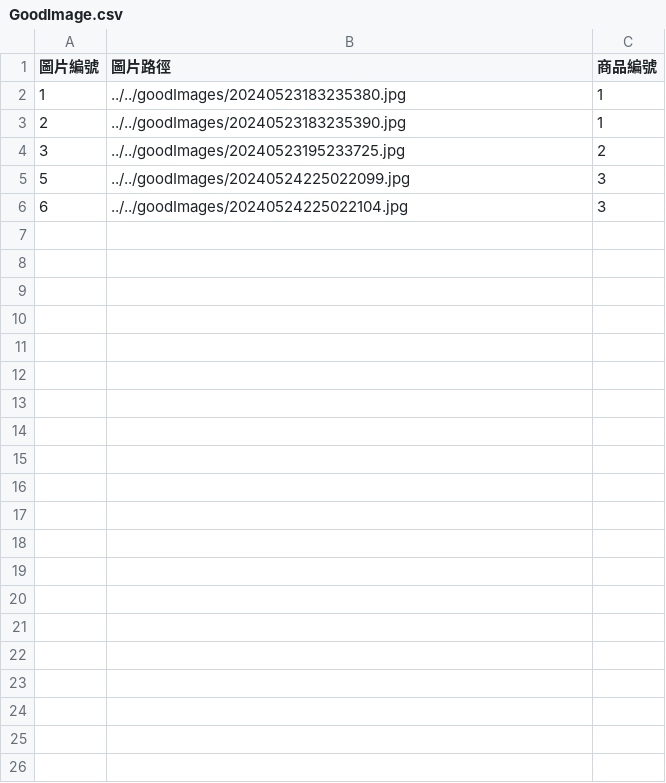
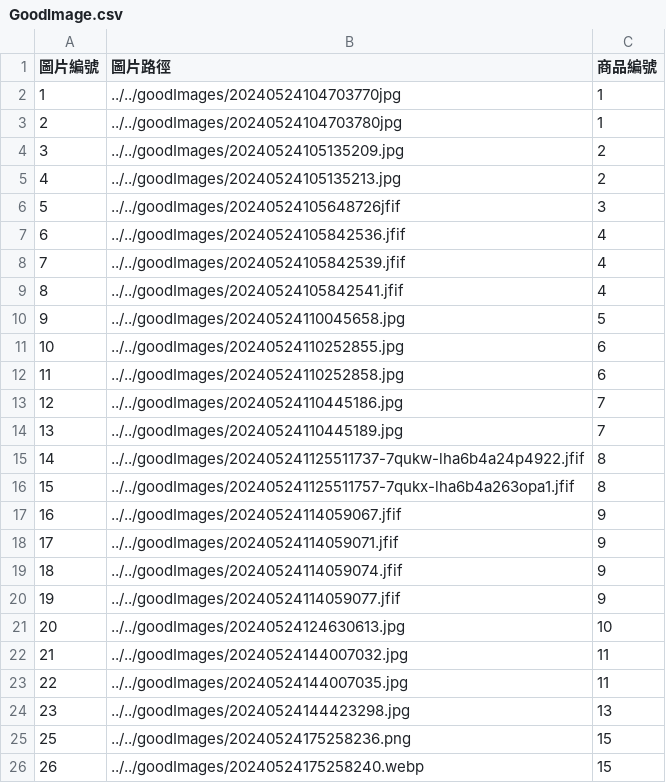
Before and after one commit to XiaoXiang1998/Project02, a CSV file: SpringBootRestfulteam5Hw/Goodcsv/GoodImage.csv, drawn as a sheet.

```diff
--- a/SpringBootRestfulteam5Hw/Goodcsv/GoodImage.csv
+++ b/SpringBootRestfulteam5Hw/Goodcsv/GoodImage.csv
@@ -1,6 +1,26 @@
 圖片編號,圖片路徑,商品編號
-1,../../goodImages/20240523183235380.jpg,1
-2,../../goodImages/20240523183235390.jpg,1
-3,../../goodImages/20240523195233725.jpg,2
-5,../../goodImages/20240524225022099.jpg,3
-6,../../goodImages/20240524225022104.jpg,3
+1,../../goodImages/20240524104703770jpg,1
+2,../../goodImages/20240524104703780jpg,1
+3,../../goodImages/20240524105135209.jpg,2
+4,../../goodImages/20240524105135213.jpg,2
+5,../../goodImages/20240524105648726jfif,3
+6,../../goodImages/20240524105842536.jfif,4
+7,../../goodImages/20240524105842539.jfif,4
+8,../../goodImages/20240524105842541.jfif,4
+9,../../goodImages/20240524110045658.jpg,5
+10,../../goodImages/20240524110252855.jpg,6
+11,../../goodImages/20240524110252858.jpg,6
+12,../../goodImages/20240524110445186.jpg,7
+13,../../goodImages/20240524110445189.jpg,7
+14,../../goodImages/202405241125511737-7qukw-lha6b4a24p4922.jfif,8
+15,../../goodImages/202405241125511757-7qukx-lha6b4a263opa1.jfif,8
+16,../../goodImages/20240524114059067.jfif,9
+17,../../goodImages/20240524114059071.jfif,9
+18,../../goodImages/20240524114059074.jfif,9
+19,../../goodImages/20240524114059077.jfif,9
+20,../../goodImages/20240524124630613.jpg,10
+21,../../goodImages/20240524144007032.jpg,11
+22,../../goodImages/20240524144007035.jpg,11
+23,../../goodImages/20240524144423298.jpg,13
+25,../../goodImages/20240524175258236.png,15
+26,../../goodImages/20240524175258240.webp,15
```
Also changed, not shown: SpringBootRestfulteam5Hw/Goodcsv/GoodFormat.csv, 15 other files.
